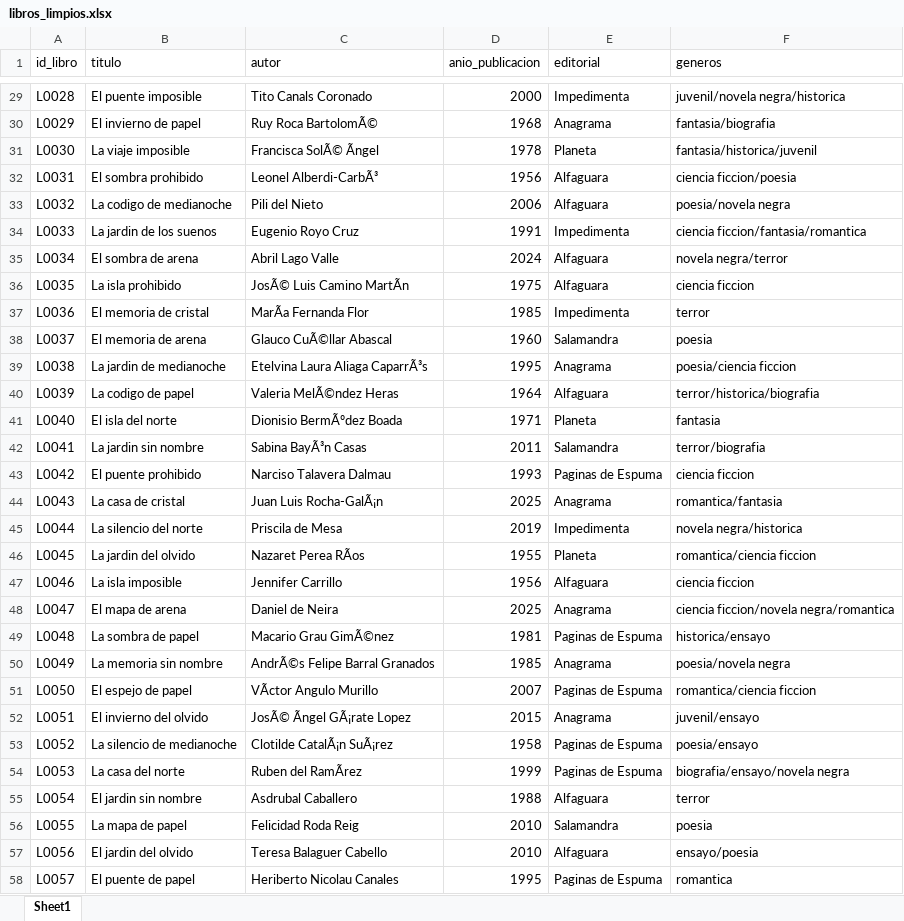
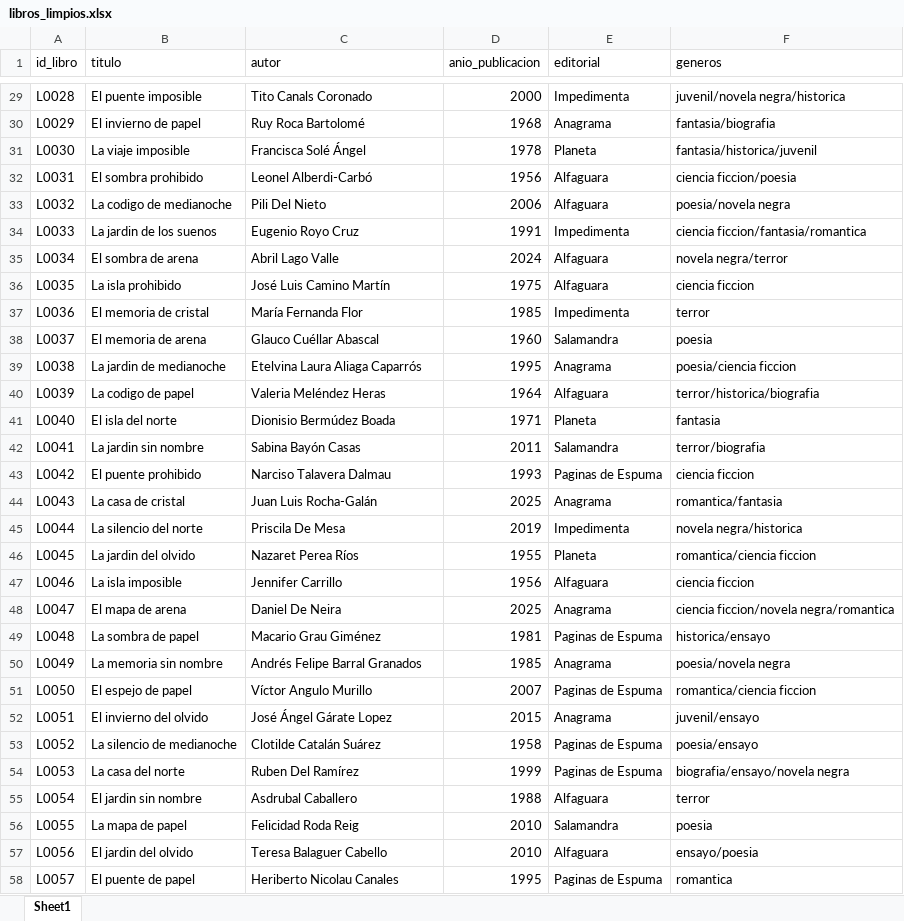
Before and after one commit to Miriam-Olmo/proyecto_final_curso, an Excel workbook: datos_limpios/libros_limpios.xlsx, sheet Sheet1, drawn as a sheet; only a part is shown, gaps mark what is left out; values as stored, in another font and other column widths than the file's, no borders; the diff covers the shown part only; the diff names each change by its address in the sheet, - before the commit and + after, or states it on an @@ line.

```diff
--- a/datos_limpios/libros_limpios.xlsx (sheet Sheet1)
+++ b/datos_limpios/libros_limpios.xlsx (sheet Sheet1)
-C30 (autor): Ruy Roca BartolomÃ©
+C30 (autor): Ruy Roca Bartolomé
-C31 (autor): Francisca SolÃ© Ãngel
+C31 (autor): Francisca Solé Ángel
-C32 (autor): Leonel Alberdi-CarbÃ³
+C32 (autor): Leonel Alberdi-Carbó
-C33 (autor): Pili del Nieto
+C33 (autor): Pili Del Nieto
-C36 (autor): JosÃ© Luis Camino MartÃn
+C36 (autor): José Luis Camino Martín
-C37 (autor): MarÃa Fernanda Flor
+C37 (autor): María Fernanda Flor
-C38 (autor): Glauco CuÃ©llar Abascal
+C38 (autor): Glauco Cuéllar Abascal
-C39 (autor): Etelvina Laura Aliaga CaparrÃ³s
+C39 (autor): Etelvina Laura Aliaga Caparrós
-C40 (autor): Valeria MelÃ©ndez Heras
+C40 (autor): Valeria Meléndez Heras
-C41 (autor): Dionisio BermÃºdez Boada
+C41 (autor): Dionisio Bermúdez Boada
-C42 (autor): Sabina BayÃ³n Casas
+C42 (autor): Sabina Bayón Casas
-C44 (autor): Juan Luis Rocha-GalÃ¡n
+C44 (autor): Juan Luis Rocha-Galán
-C45 (autor): Priscila de Mesa
+C45 (autor): Priscila De Mesa
-C46 (autor): Nazaret Perea RÃos
+C46 (autor): Nazaret Perea Ríos
-C48 (autor): Daniel de Neira
+C48 (autor): Daniel De Neira
-C49 (autor): Macario Grau GimÃ©nez
+C49 (autor): Macario Grau Giménez
-C50 (autor): AndrÃ©s Felipe Barral Granados
+C50 (autor): Andrés Felipe Barral Granados
-C51 (autor): VÃctor Angulo Murillo
+C51 (autor): Víctor Angulo Murillo
-C52 (autor): JosÃ© Ãngel GÃ¡rate Lopez
+C52 (autor): José Ángel Gárate Lopez
-C53 (autor): Clotilde CatalÃ¡n SuÃ¡rez
+C53 (autor): Clotilde Catalán Suárez
-C54 (autor): Ruben del RamÃrez
+C54 (autor): Ruben Del Ramírez
```
Also changed, not shown: 97 edited cells elsewhere in this sheet, datos_limpios/prestamos_limpios.xlsx, 8 other files.
